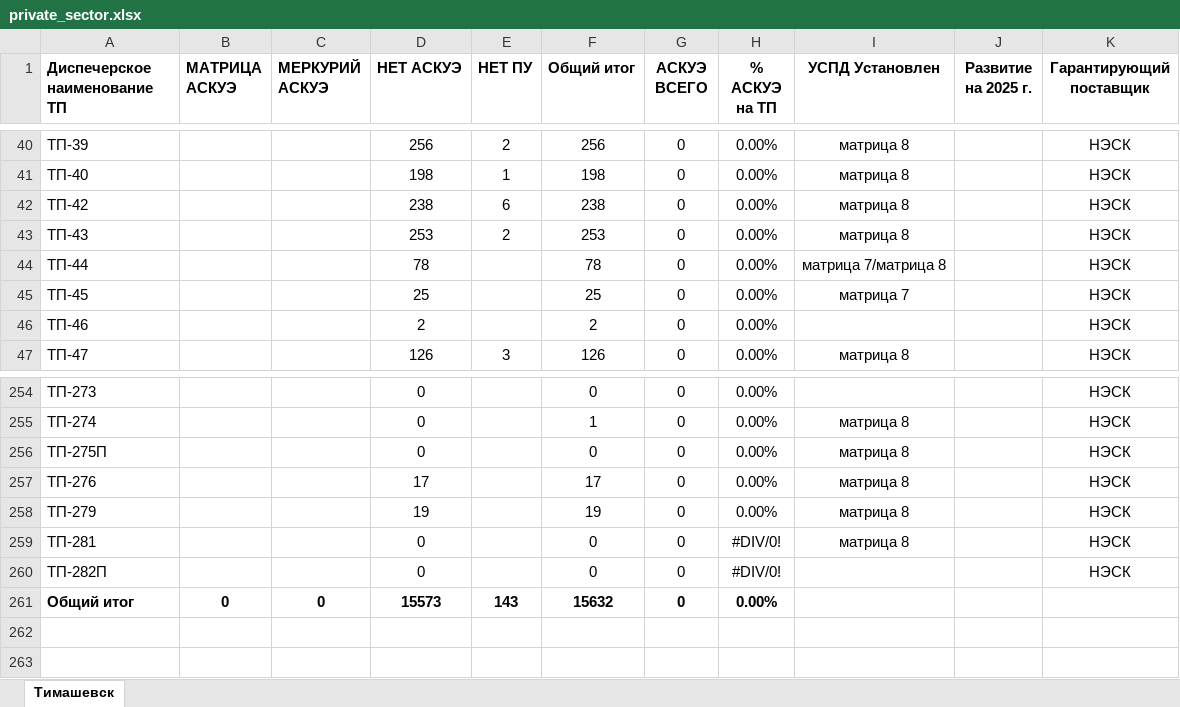
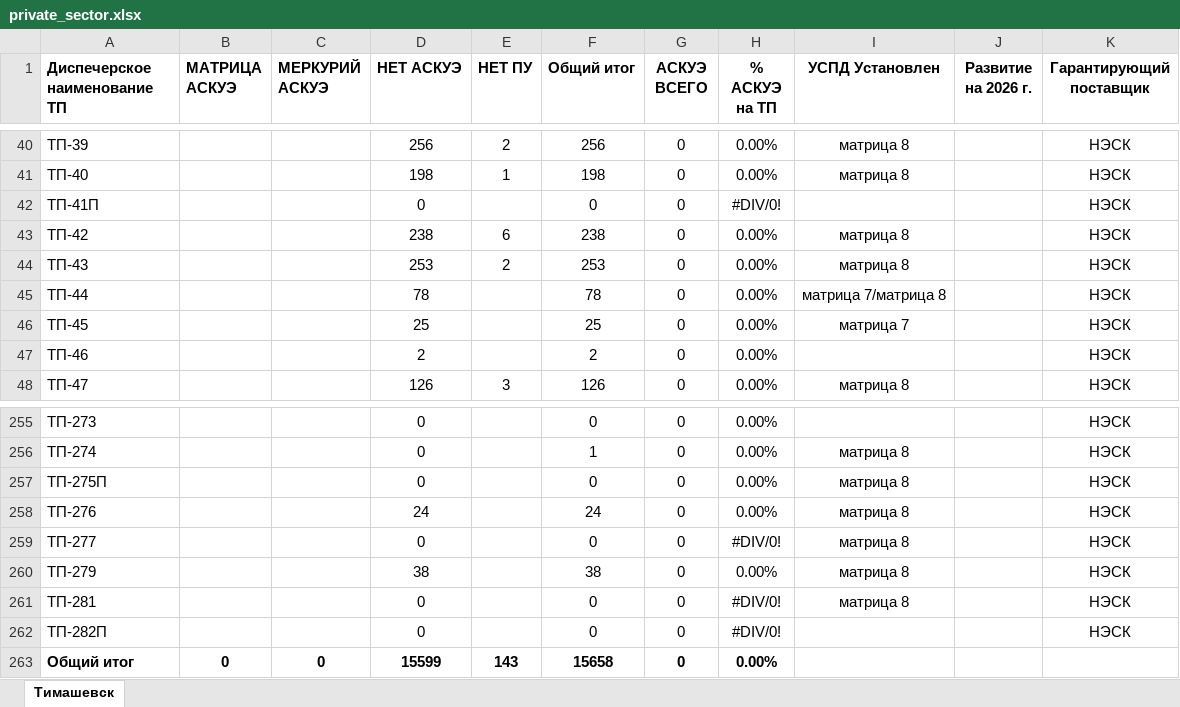
Before and after one commit to VladislavZgoda/askue_reports, an Excel workbook: app/routes/generate-reports/.server/workbooks/private_sector.xlsx, sheet Тимашевск, drawn as a sheet; only a part is shown, gaps mark what is left out; values as stored, in another font and other column widths than the file's, no borders; addresses are those after the commit; the diff names each change by its address in the sheet, - before the commit and + after, or states it on an @@ line.

Commit message:
feat(generate-reports): update xlsx templates

```diff
--- a/app/routes/generate-reports/.server/workbooks/private_sector.xlsx (sheet Тимашевск)
+++ b/app/routes/generate-reports/.server/workbooks/private_sector.xlsx (sheet Тимашевск)
-J1: Развитие на 2025 г.
+J1: Развитие на 2026 г.
+row 42: ТП-41П |  |  | 0 |  | 0 | 0 | #DIV/0! |  |  | НЭСК
-D258 (НЕТ АСКУЭ): 17
+D258 (НЕТ АСКУЭ): 24
-F258 (Общий итог): 17
+F258 (Общий итог): 24
+row 259: ТП-277 |  |  | 0 |  | 0 | 0 | #DIV/0! | матрица 8 |  | НЭСК
-D260 (НЕТ АСКУЭ): 19
+D260 (НЕТ АСКУЭ): 38
-F260 (Общий итог): 19
+F260 (Общий итог): 38
-D263 (НЕТ АСКУЭ): 15573
+D263 (НЕТ АСКУЭ): 15599
-F263 (Общий итог): 15632
+F263 (Общий итог): 15658
```
Also changed, not shown: formulas that keep their value, app/routes/generate-reports/.server/workbooks/report.xlsx.
